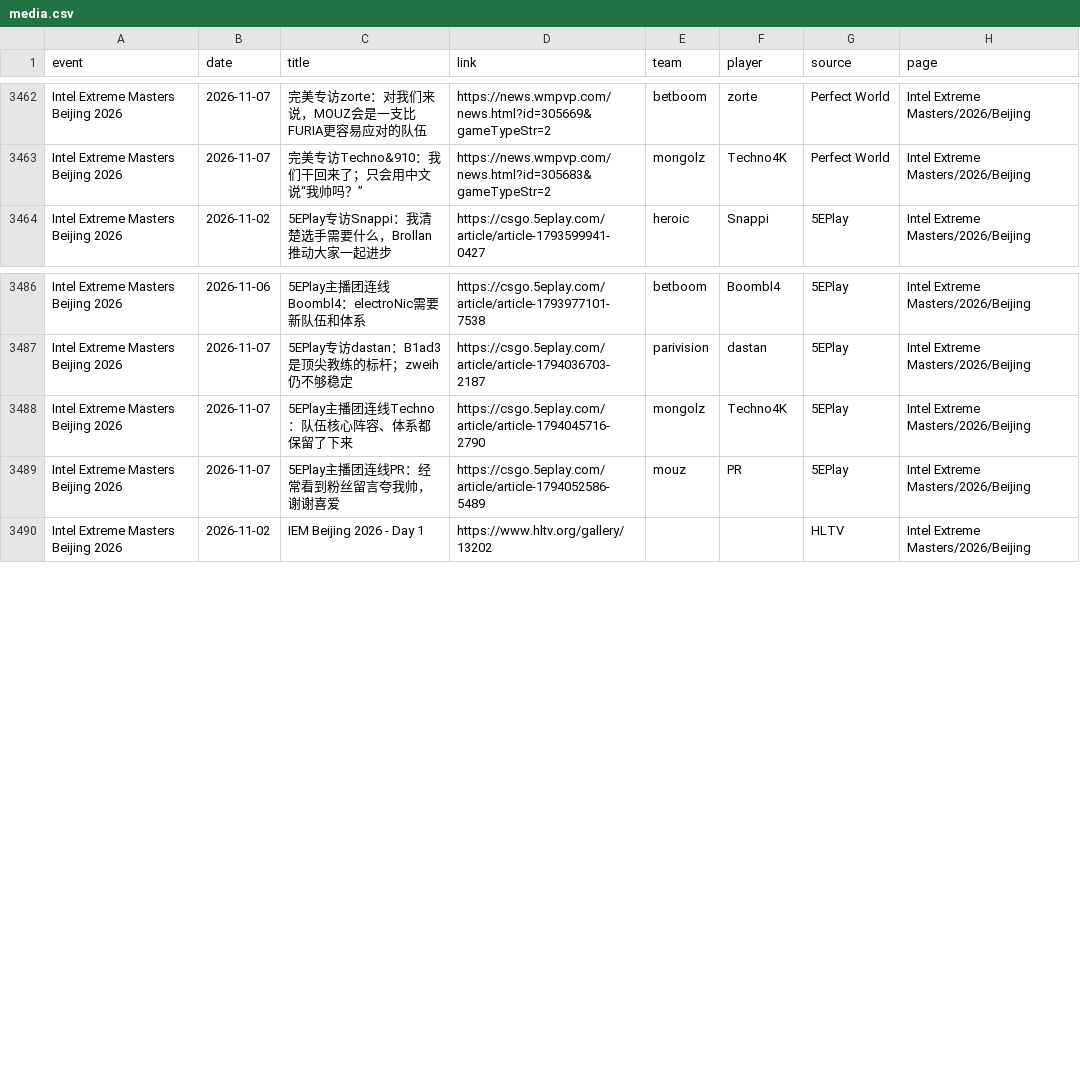
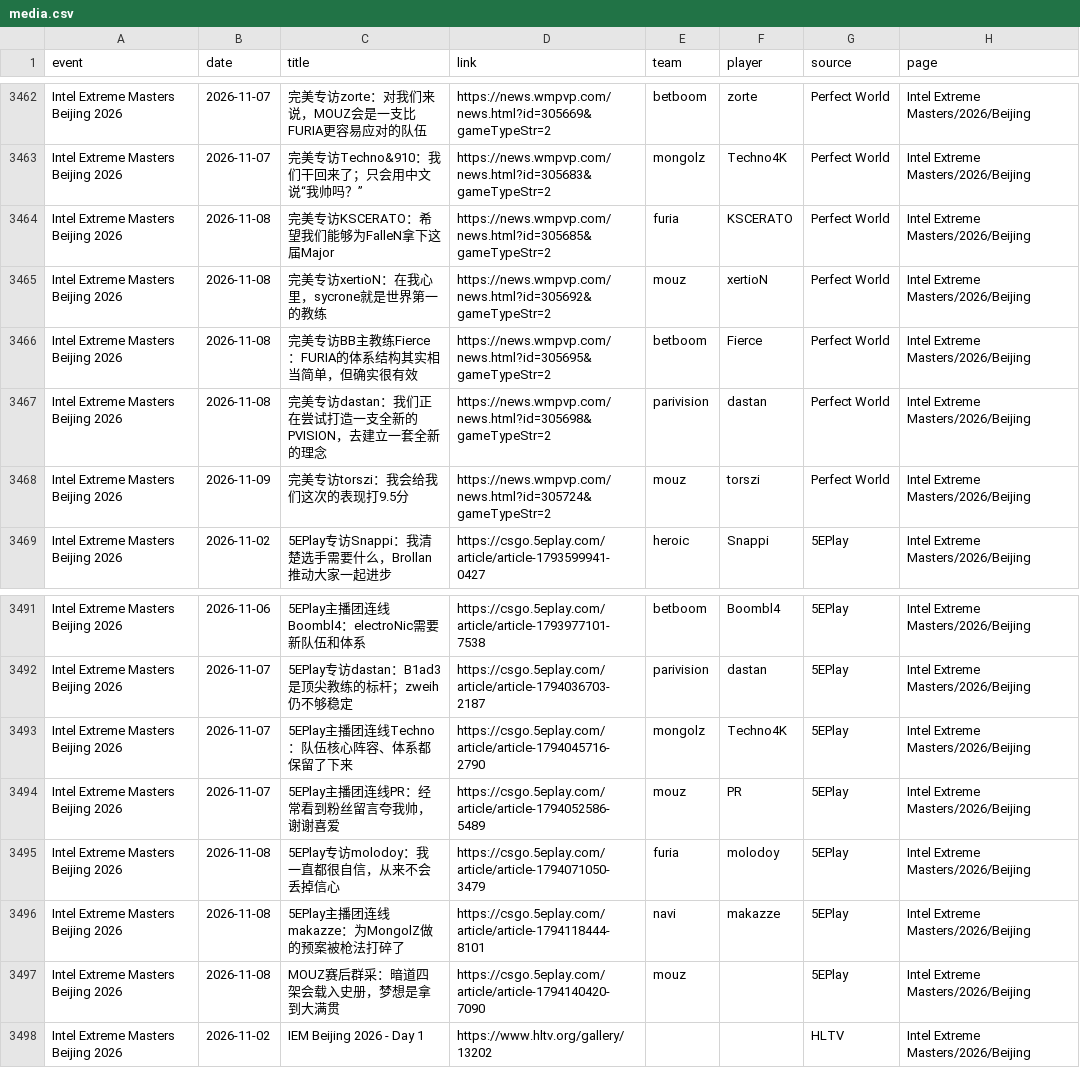
Before and after one commit to sb291099-create/Cs2-form, a CSV file: data/media.csv, drawn as a sheet; only a part is shown, gaps mark what is left out; the diff names each change by its address in the sheet, - before the commit and + after, or states it on an @@ line.

```diff
--- a/data/media.csv
+++ b/data/media.csv
+row 3464: Intel Extreme Masters Beijing 2026 | 2026-11-08 | 完美专访KSCERATO：希望我们能够为FalleN拿下这届Major | https://news.wmpvp.com/news.html?id=305685&gameTypeStr=2 | furia | KSCERATO | Perfect World | Intel Extreme Masters/2026/Beijing
+row 3465: Intel Extreme Masters Beijing 2026 | 2026-11-08 | 完美专访xertioN：在我心里，sycrone就是世界第一的教练 | https://news.wmpvp.com/news.html?id=305692&gameTypeStr=2 | mouz | xertioN | Perfect World | Intel Extreme Masters/2026/Beijing
+row 3466: Intel Extreme Masters Beijing 2026 | 2026-11-08 | 完美专访BB主教练Fierce：FURIA的体系结构其实相当简单，但确实很有效 | https://news.wmpvp.com/news.html?id=305695&gameTypeStr=2 | betboom | Fierce | Perfect World | Intel Extreme Masters/2026/Beijing
+row 3467: Intel Extreme Masters Beijing 2026 | 2026-11-08 | 完美专访dastan：我们正在尝试打造一支全新的PVISION，去建立一套全新的理念 | https://news.wmpvp.com/news.html?id=305698&gameTypeStr=2 | parivision | dastan | Perfect World | Intel Extreme Masters/2026/Beijing
+row 3468: Intel Extreme Masters Beijing 2026 | 2026-11-09 | 完美专访torszi：我会给我们这次的表现打9.5分 | https://news.wmpvp.com/news.html?id=305724&gameTypeStr=2 | mouz | torszi | Perfect World | Intel Extreme Masters/2026/Beijing
+row 3495: Intel Extreme Masters Beijing 2026 | 2026-11-08 | 5EPlay专访molodoy：我一直都很自信，从来不会丢掉信心 | https://csgo.5eplay.com/article/article-1794071050-3479 | furia | molodoy | 5EPlay | Intel Extreme Masters/2026/Beijing
+row 3496: Intel Extreme Masters Beijing 2026 | 2026-11-08 | 5EPlay主播团连线makazze：为MongolZ做的预案被枪法打碎了 | https://csgo.5eplay.com/article/article-1794118444-8101 | navi | makazze | 5EPlay | Intel Extreme Masters/2026/Beijing
+row 3497: Intel Extreme Masters Beijing 2026 | 2026-11-08 | MOUZ赛后群采：暗道四架会载入史册，梦想是拿到大满贯 | https://csgo.5eplay.com/article/article-1794140420-7090 | mouz |  | 5EPlay | Intel Extreme Masters/2026/Beijing
```
Also changed, not shown: data/news.csv, data/rosters.csv, 2 other files.
